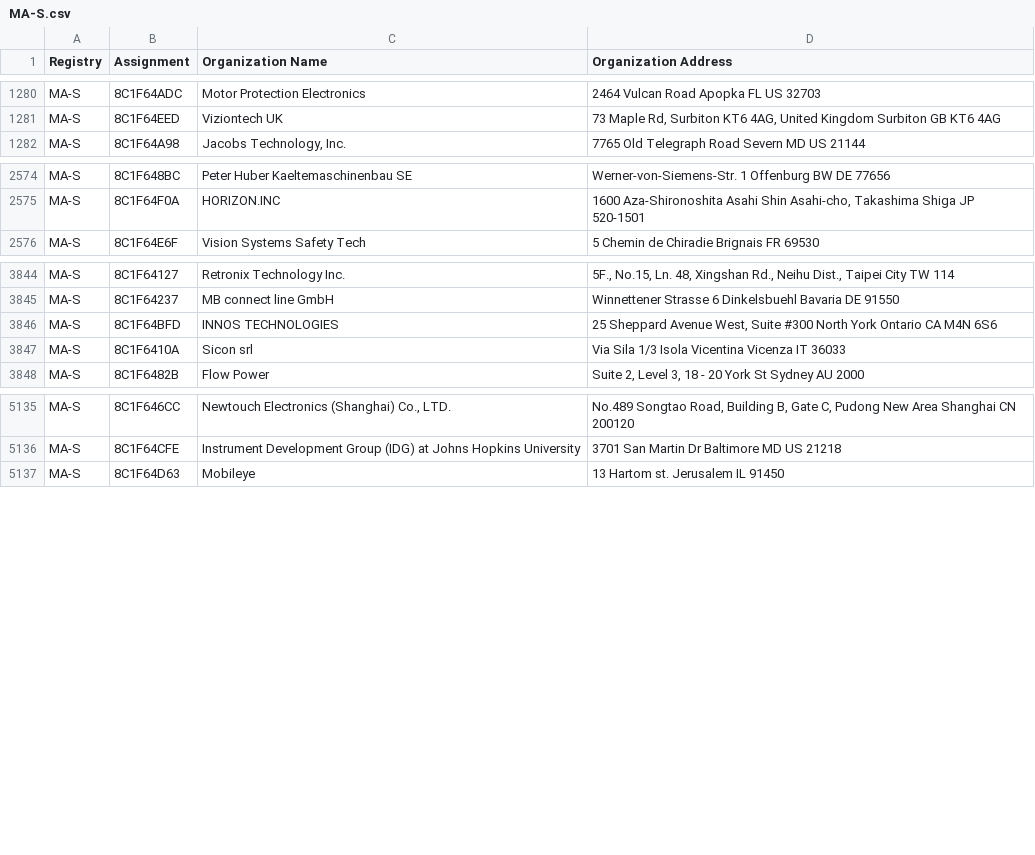
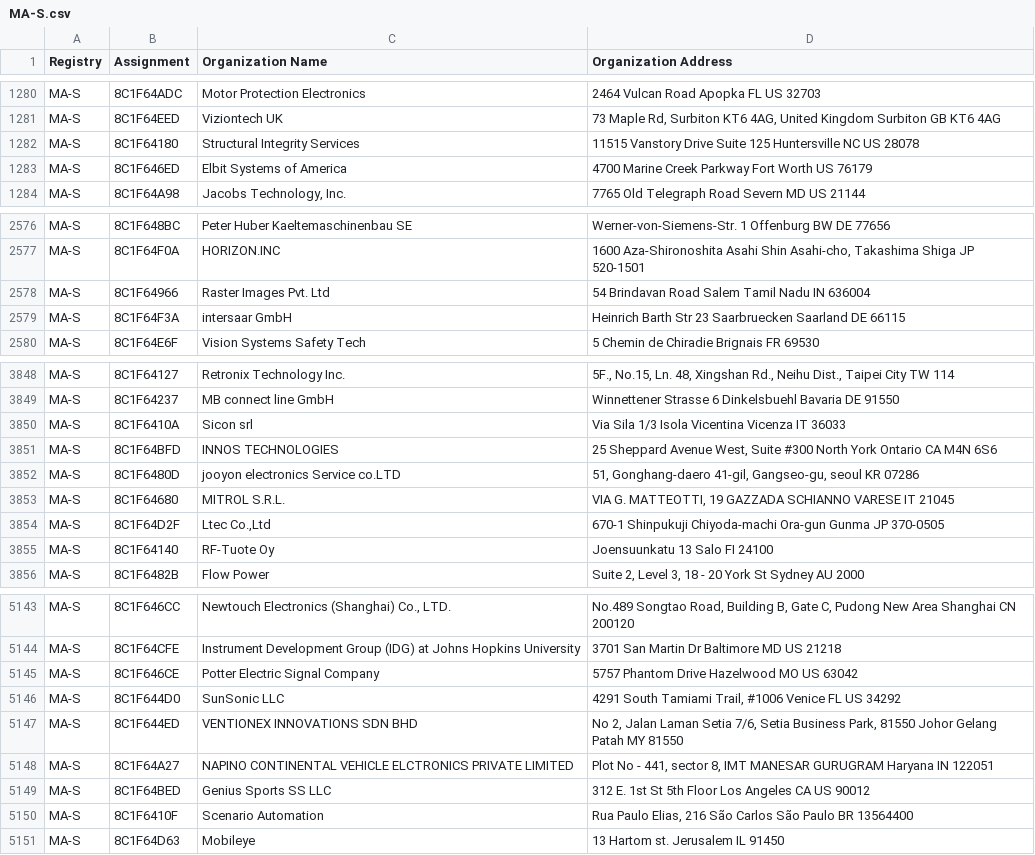
Before and after one commit to netdisco/upstream-sources, a CSV file: ieee/MA/MA-S.csv, drawn as a sheet; only a part is shown, gaps mark what is left out; the diff covers the shown part only.

```diff
--- a/ieee/MA/MA-S.csv
+++ b/ieee/MA/MA-S.csv
@@ -1281,2 +1281,4 @@ MA-S,8C1F64ADC,Motor Protection Electronics,2464 Vulcan Road Apopka FL US 32703
 MA-S,8C1F64EED,Viziontech UK,"73 Maple Rd, Surbiton KT6 4AG, United Kingdom Surbiton  GB KT6 4AG "
+MA-S,8C1F64180,Structural Integrity Services,11515 Vanstory Drive Suite 125 Huntersville NC US 28078
+MA-S,8C1F646ED,Elbit Systems of America,4700 Marine Creek Parkway Fort Worth   US 76179
 MA-S,8C1F64A98,"Jacobs Technology, Inc.",7765 Old Telegraph Road Severn MD US 21144
@@ -2575,2 +2577,4 @@ MA-S,8C1F648BC,Peter Huber Kaeltemaschinenbau SE,Werner-von-Siemens-Str. 1 Offen
 MA-S,8C1F64F0A,HORIZON.INC,"1600 Aza-Shironoshita Asahi Shin Asahi-cho, Takashima Shiga JP 520-1501 "
+MA-S,8C1F64966,Raster Images Pvt. Ltd ,54 Brindavan Road Salem Tamil Nadu IN 636004
+MA-S,8C1F64F3A,intersaar GmbH,Heinrich Barth Str 23 Saarbruecken Saarland DE 66115
 MA-S,8C1F64E6F,Vision Systems Safety Tech,5 Chemin de Chiradie Brignais  FR 69530
@@ -3845,4 +3849,8 @@ MA-S,8C1F64127,Retronix Technology Inc.,"5F., No.15, Ln. 48, Xingshan Rd., Neihu
 MA-S,8C1F64237,MB connect line GmbH,Winnettener Strasse 6 Dinkelsbuehl Bavaria DE 91550
-MA-S,8C1F64BFD,INNOS TECHNOLOGIES,"25 Sheppard Avenue West, Suite #300 North York Ontario CA M4N 6S6 "
 MA-S,8C1F6410A,Sicon srl,Via Sila 1/3 Isola Vicentina Vicenza IT 36033
+MA-S,8C1F64BFD,INNOS TECHNOLOGIES,"25 Sheppard Avenue West, Suite #300 North York Ontario CA M4N 6S6 "
+MA-S,8C1F6480D,jooyon electronics Service co.LTD,"51, Gonghang-daero 41-gil, Gangseo-gu, seoul  KR 07286 "
+MA-S,8C1F64680,MITROL S.R.L.,"VIA G. MATTEOTTI, 19 GAZZADA SCHIANNO VARESE IT 21045 "
+MA-S,8C1F64D2F,"Ltec Co.,Ltd",670-1 Shinpukuji Chiyoda-machi Ora-gun Gunma JP 370-0505
+MA-S,8C1F64140,RF-Tuote Oy,Joensuunkatu 13 Salo  FI 24100
 MA-S,8C1F6482B,Flow Power,"Suite 2, Level 3, 18 - 20 York St Sydney  AU 2000 "
@@ -5136,2 +5144,8 @@ MA-S,8C1F646CC,"Newtouch Electronics (Shanghai) Co., LTD.","No.489 Songtao Road,
 MA-S,8C1F64CFE,Instrument Development Group (IDG) at Johns Hopkins University,3701 San Martin Dr Baltimore MD US 21218
+MA-S,8C1F646CE,Potter Electric Signal Company,5757 Phantom Drive Hazelwood MO US 63042
+MA-S,8C1F644D0,SunSonic LLC,"4291 South Tamiami Trail, #1006 Venice FL US 34292 "
+MA-S,8C1F644ED,VENTIONEX INNOVATIONS SDN BHD,"No 2, Jalan Laman Setia 7/6, Setia Business Park, 81550 Johor Gelang Patah  MY 81550 "
+MA-S,8C1F64A27,NAPINO CONTINENTAL VEHICLE ELCTRONICS PRIVATE LIMITED,"Plot No - 441, sector 8, IMT MANESAR GURUGRAM Haryana IN 122051 "
+MA-S,8C1F64BED,Genius Sports SS LLC,312 E. 1st St 5th Floor Los Angeles CA US 90012
+MA-S,8C1F6410F,Scenario Automation,"Rua Paulo Elias, 216 São Carlos São Paulo BR 13564400 "
 MA-S,8C1F64D63,Mobileye,13 Hartom st. Jerusalem  IL 91450
```
Also changed, not shown: 1 moved row elsewhere in this file, ieee/MA/MA-M.csv, 5 other files.
